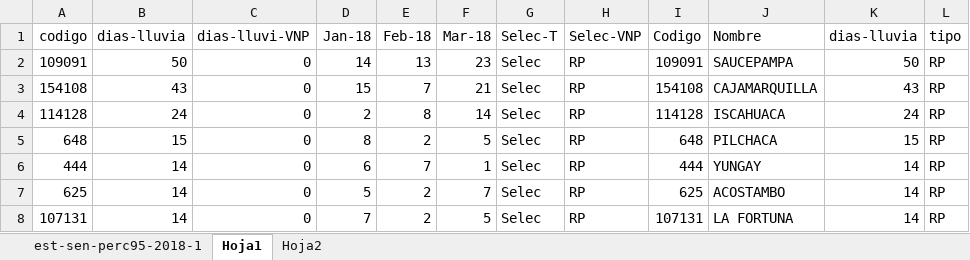
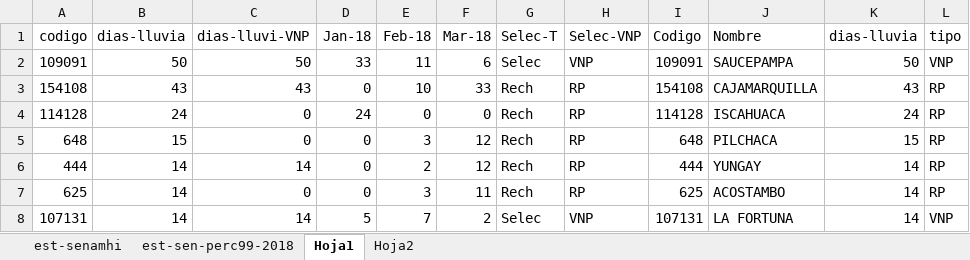
Before and after one commit to Joejhona/Tesis-de-Geofisica, an Excel workbook: est-sen-perc95-2018.xlsx, sheet Hoja1, drawn as a sheet; only a part is shown; values as stored, in another font and other column widths than the file's, no borders; conditional formats not drawn; the diff covers the shown part only; the diff names each change by its address in the sheet, - before the commit and + after, or states it on an @@ line.

```diff
--- a/est-sen-perc95-2018.xlsx (sheet Hoja1)
+++ b/est-sen-perc95-2018.xlsx (sheet Hoja1)
-sheet tab: est-sen-perc95-2018-1
+sheet tab: est-sen-perc99-2018
+sheet tab: est-senamhi
-C2 (dias-lluvi-VNP): 0
+C2 (dias-lluvi-VNP): 50
-D2 (Jan-18): 14
+D2 (Jan-18): 33
-E2 (Feb-18): 13
+E2 (Feb-18): 11
-F2 (Mar-18): 23
+F2 (Mar-18): 6
-H2 (Selec-VNP): RP
+H2 (Selec-VNP): VNP
-L2 (tipo): RP
+L2 (tipo): VNP
-C3 (dias-lluvi-VNP): 0
+C3 (dias-lluvi-VNP): 43
-D3 (Jan-18): 15
+D3 (Jan-18): 0
-E3 (Feb-18): 7
+E3 (Feb-18): 10
-F3 (Mar-18): 21
+F3 (Mar-18): 33
-G3:G7 (Selec-T): Selec
+G3:G7 (Selec-T): Rech
-D4 (Jan-18): 2
+D4 (Jan-18): 24
-E4 (Feb-18): 8
+E4 (Feb-18): 0
-F4 (Mar-18): 14
+F4 (Mar-18): 0
-D5 (Jan-18): 8
+D5 (Jan-18): 0
-E5 (Feb-18): 2
+E5 (Feb-18): 3
-F5 (Mar-18): 5
+F5 (Mar-18): 12
-C6 (dias-lluvi-VNP): 0
+C6 (dias-lluvi-VNP): 14
-D6 (Jan-18): 6
+D6 (Jan-18): 0
-E6 (Feb-18): 7
+E6 (Feb-18): 2
-F6 (Mar-18): 1
+F6 (Mar-18): 12
-D7 (Jan-18): 5
+D7 (Jan-18): 0
-E7 (Feb-18): 2
+E7 (Feb-18): 3
-F7 (Mar-18): 7
+F7 (Mar-18): 11
-C8 (dias-lluvi-VNP): 0
+C8 (dias-lluvi-VNP): 14
-D8 (Jan-18): 7
+D8 (Jan-18): 5
-E8 (Feb-18): 2
+E8 (Feb-18): 7
-F8 (Mar-18): 5
+F8 (Mar-18): 2
-H8 (Selec-VNP): RP
+H8 (Selec-VNP): VNP
-L8 (tipo): RP
+L8 (tipo): VNP
```
Also changed, not shown: 149 edited cells elsewhere in this sheet, sheet est-sen-perc99-2018, formulas that keep their value, charts or pictures, 2 other files.
